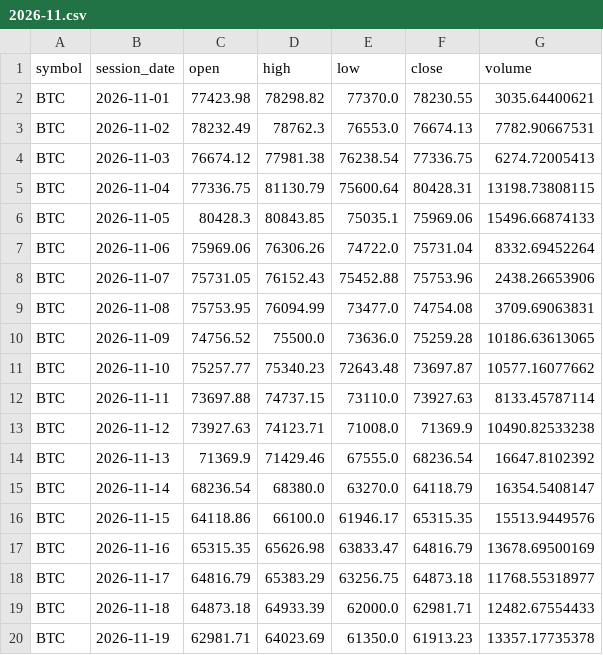
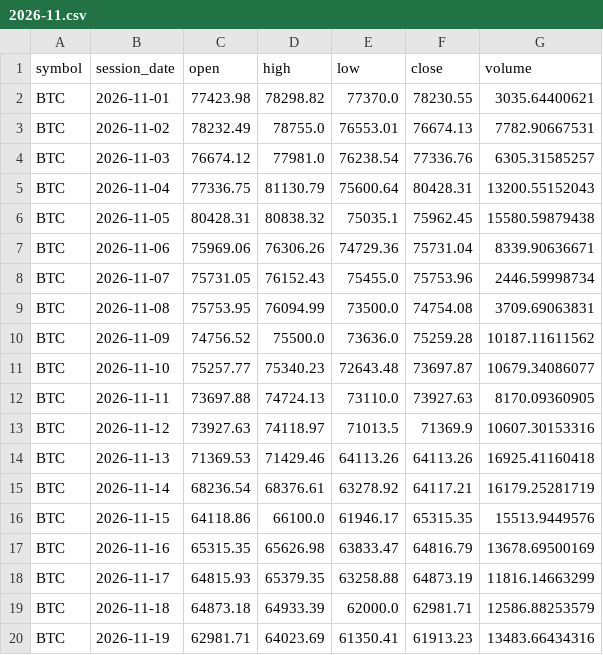
Before and after one commit to TheMrTBO/market-monitor, a CSV file: prices_daily/2026/2026-11.csv, drawn as a sheet; only a part is shown; the diff covers the shown part only.

```diff
--- a/prices_daily/2026/2026-11.csv
+++ b/prices_daily/2026/2026-11.csv
@@ -2,19 +2,19 @@ symbol,session_date,open,high,low,close,volume
 BTC,2026-11-01,77423.98,78298.82,77370.0,78230.55,3035.64400621
-BTC,2026-11-02,78232.49,78762.3,76553.0,76674.13,7782.90667531
-BTC,2026-11-03,76674.12,77981.38,76238.54,77336.75,6274.72005413
-BTC,2026-11-04,77336.75,81130.79,75600.64,80428.31,13198.73808115
-BTC,2026-11-05,80428.3,80843.85,75035.1,75969.06,15496.66874133
-BTC,2026-11-06,75969.06,76306.26,74722.0,75731.04,8332.69452264
-BTC,2026-11-07,75731.05,76152.43,75452.88,75753.96,2438.26653906
-BTC,2026-11-08,75753.95,76094.99,73477.0,74754.08,3709.69063831
-BTC,2026-11-09,74756.52,75500.0,73636.0,75259.28,10186.63613065
-BTC,2026-11-10,75257.77,75340.23,72643.48,73697.87,10577.16077662
-BTC,2026-11-11,73697.88,74737.15,73110.0,73927.63,8133.45787114
-BTC,2026-11-12,73927.63,74123.71,71008.0,71369.9,10490.82533238
-BTC,2026-11-13,71369.9,71429.46,67555.0,68236.54,16647.8102392
-BTC,2026-11-14,68236.54,68380.0,63270.0,64118.79,16354.5408147
+BTC,2026-11-02,78232.49,78755.0,76553.01,76674.13,7782.90667531
+BTC,2026-11-03,76674.12,77981.0,76238.54,77336.76,6305.31585257
+BTC,2026-11-04,77336.75,81130.79,75600.64,80428.31,13200.55152043
+BTC,2026-11-05,80428.31,80838.32,75035.1,75962.45,15580.59879438
+BTC,2026-11-06,75969.06,76306.26,74729.36,75731.04,8339.90636671
+BTC,2026-11-07,75731.05,76152.43,75455.0,75753.96,2446.59998734
+BTC,2026-11-08,75753.95,76094.99,73500.0,74754.08,3709.69063831
+BTC,2026-11-09,74756.52,75500.0,73636.0,75259.28,10187.11611562
+BTC,2026-11-10,75257.77,75340.23,72643.48,73697.87,10679.34086077
+BTC,2026-11-11,73697.88,74724.13,73110.0,73927.63,8170.09360905
+BTC,2026-11-12,73927.63,74118.97,71013.5,71369.9,10607.30153316
+BTC,2026-11-13,71369.53,71429.46,64113.26,64113.26,16925.41160418
+BTC,2026-11-14,68236.54,68376.61,63278.92,64117.21,16179.25281719
 BTC,2026-11-15,64118.86,66100.0,61946.17,65315.35,15513.9449576
 BTC,2026-11-16,65315.35,65626.98,63833.47,64816.79,13678.69500169
-BTC,2026-11-17,64816.79,65383.29,63256.75,64873.18,11768.55318977
-BTC,2026-11-18,64873.18,64933.39,62000.0,62981.71,12482.67554433
-BTC,2026-11-19,62981.71,64023.69,61350.0,61913.23,13357.17735378
+BTC,2026-11-17,64815.93,65379.35,63258.88,64873.19,11816.14663299
+BTC,2026-11-18,64873.18,64933.39,62000.0,62981.71,12586.88253579
+BTC,2026-11-19,62981.71,64023.69,61350.41,61913.23,13483.66434316
```
Also changed, not shown: 3 added rows, 1 removed row and 17 edited cells elsewhere in this file, postmarket_scan/2026/2026-11-25.csv, prices_daily/2026/2026-06.csv, 9 other files.
